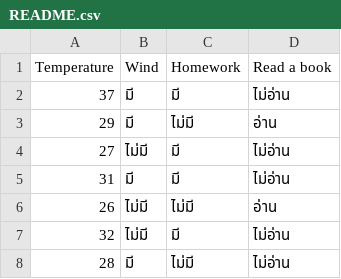
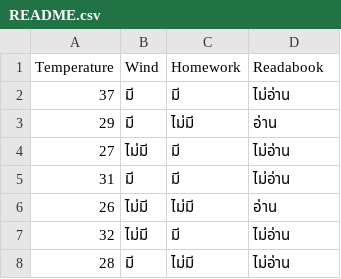
Before and after one commit to DanaiThongpan/AI, a CSV file: README.csv, drawn as a sheet.

Commit message:
Update README.csv

```diff
--- a/README.csv
+++ b/README.csv
@@ -1,2 +1,2 @@
-Temperature,Wind,Homework,Read a book
+Temperature,Wind,Homework,Readabook
 37,มี,มี,ไม่อ่าน
```
